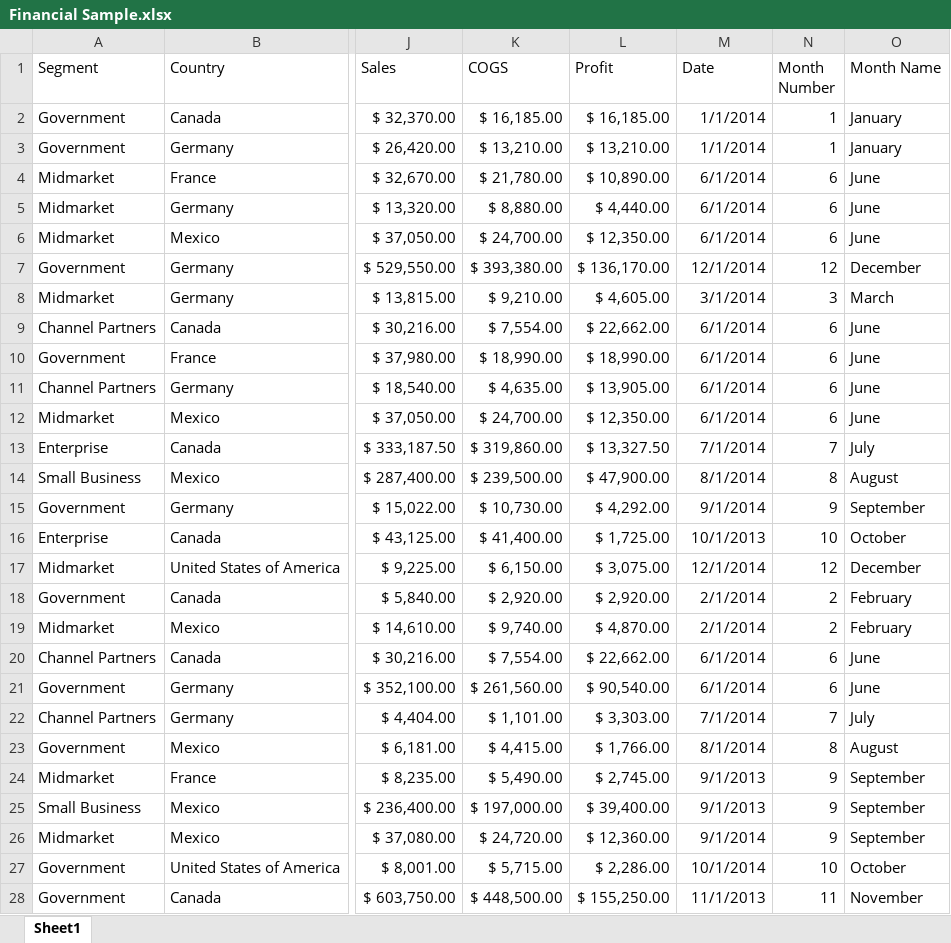
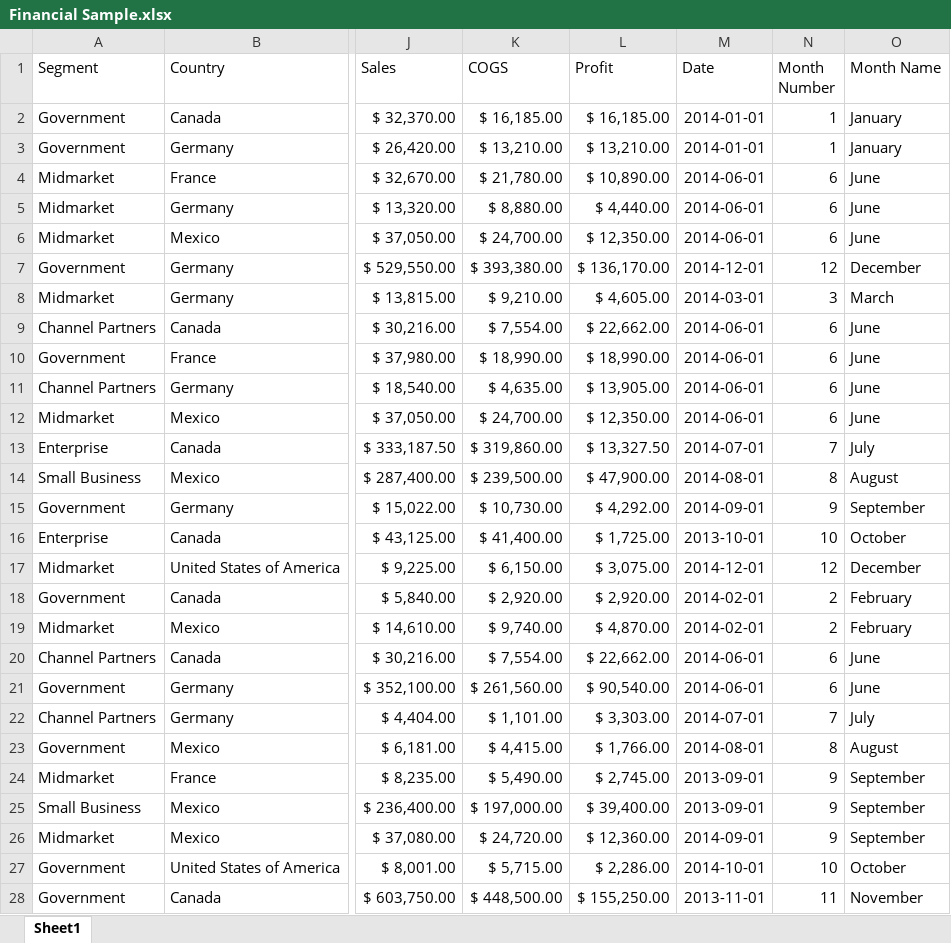
Before and after one commit to CsYakamoz/excel-tool, an Excel workbook: src/__tests__/sample_xlsx/Financial Sample.xlsx, sheet Sheet1, drawn as a sheet; only a part is shown, gaps mark what is left out; values as stored, in another font and other column widths than the file's, no borders; table styles not drawn; the diff covers the shown part only; the diff names each change by its address in the sheet, - before the commit and + after, or states it on an @@ line.

```diff
--- a/src/__tests__/sample_xlsx/Financial Sample.xlsx (sheet Sheet1)
+++ b/src/__tests__/sample_xlsx/Financial Sample.xlsx (sheet Sheet1)
-M2:M3 (Date): 1/1/2014
+M2:M3 (Date): 2014-01-01
-M4:M6 (Date): 6/1/2014
+M4:M6 (Date): 2014-06-01
-M7 (Date): 12/1/2014
+M7 (Date): 2014-12-01
-M8 (Date): 3/1/2014
+M8 (Date): 2014-03-01
-M9:M12 (Date): 6/1/2014
+M9:M12 (Date): 2014-06-01
-M13 (Date): 7/1/2014
+M13 (Date): 2014-07-01
-M14 (Date): 8/1/2014
+M14 (Date): 2014-08-01
-M15 (Date): 9/1/2014
+M15 (Date): 2014-09-01
-M16 (Date): 10/1/2013
+M16 (Date): 2013-10-01
-M17 (Date): 12/1/2014
+M17 (Date): 2014-12-01
-M18:M19 (Date): 2/1/2014
+M18:M19 (Date): 2014-02-01
-M20:M21 (Date): 6/1/2014
+M20:M21 (Date): 2014-06-01
-M22 (Date): 7/1/2014
+M22 (Date): 2014-07-01
-M23 (Date): 8/1/2014
+M23 (Date): 2014-08-01
-M24:M25 (Date): 9/1/2013
+M24:M25 (Date): 2013-09-01
-M26 (Date): 9/1/2014
+M26 (Date): 2014-09-01
-M27 (Date): 10/1/2014
+M27 (Date): 2014-10-01
-M28 (Date): 11/1/2013
+M28 (Date): 2013-11-01
```
Also changed, not shown: 680 edited cells elsewhere in this sheet, src/__tests__/sample_xlsx/file_example_XLSX_10.xlsx, src/__tests__/sample_xlsx/file_example_XLSX_100.xlsx, 8 other files.
